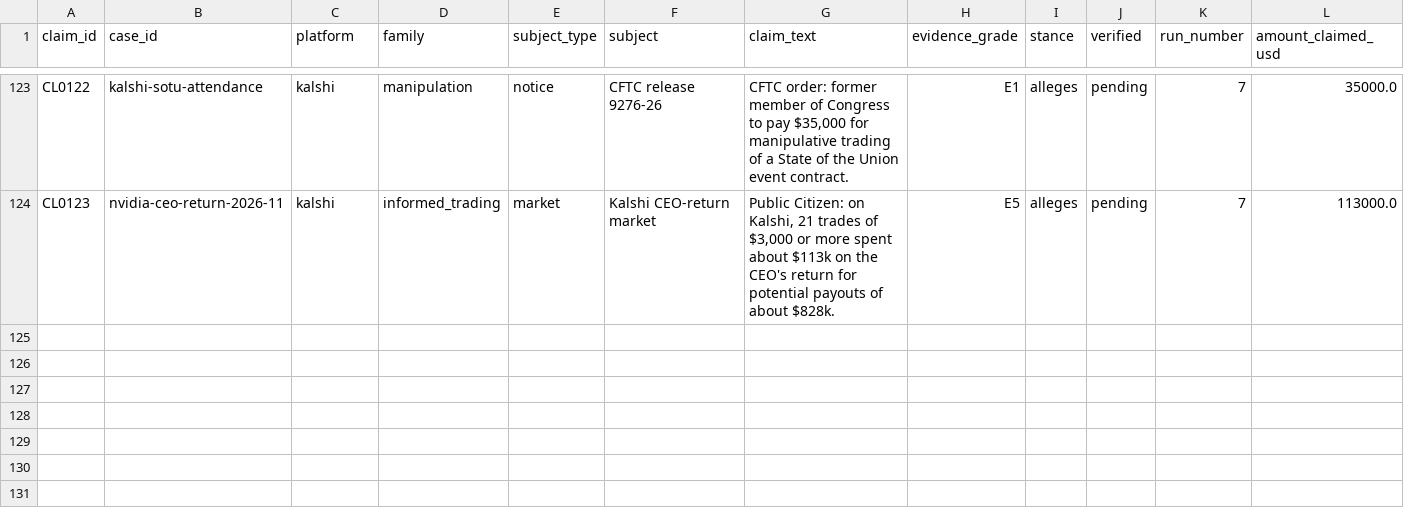
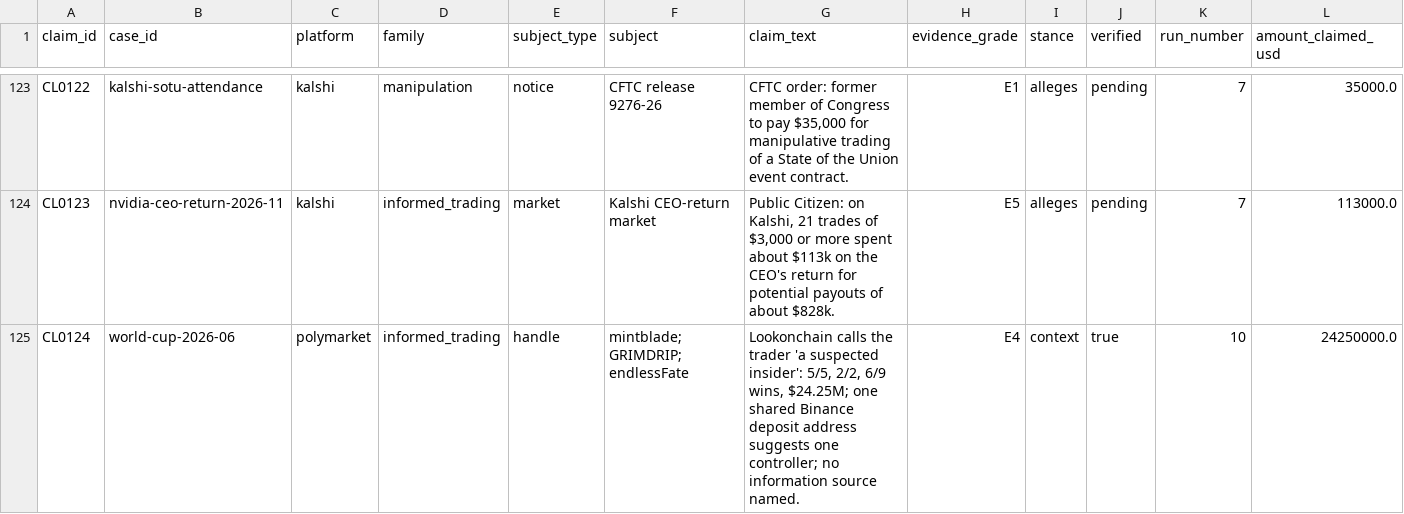
Before and after one commit to ibrhmyi/insider, a CSV file: dataset/release/data/claims.csv, drawn as a sheet; only a part is shown, gaps mark what is left out; rows hold the shown columns only; the diff names each change by its address in the sheet, - before the commit and + after, or states it on an @@ line.

```diff
--- a/dataset/release/data/claims.csv
+++ b/dataset/release/data/claims.csv
+row 125: CL0124 | world-cup-2026-06 | polymarket | informed_trading | handle | mintblade; GRIMDRIP; endlessFate | Lookonchain calls the trader 'a suspected insider': 5/5, 2/2, 6/9 wins, $24.25M; one shared Binance deposit address suggests one controller; no information source named. | E4 | context | true | 10 | 24250000.0
```
Also changed, not shown: dataset/release/data/cases.csv, dataset/release/data/wallets.csv, 23 other files.
